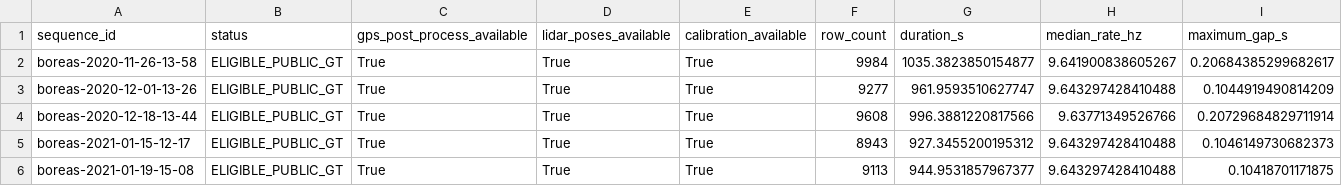
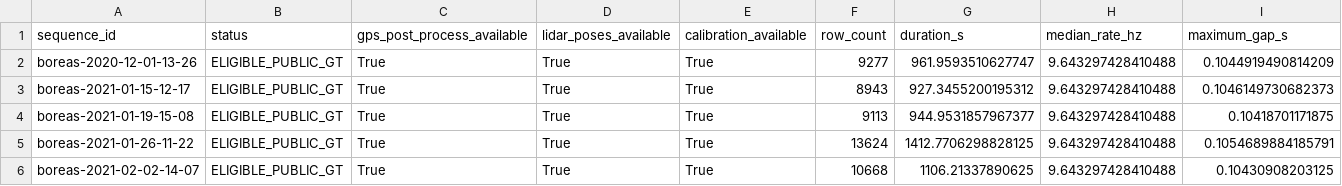
Before and after one commit to uav-source/ZPRM, a CSV file: frozen_assets/real_data_boreas_stage1_v1/eligible_reference_sequences.csv, drawn as a sheet; only a part is shown; the shorter side is filled out with more unchanged rows; rows hold the shown columns only; the diff names each change by its address in the sheet, - before the commit and + after, or states it on an @@ line.

Commit message:
real-data: finalize Boreas gap-aware eligibility

```diff
--- a/frozen_assets/real_data_boreas_stage1_v1/eligible_reference_sequences.csv
+++ b/frozen_assets/real_data_boreas_stage1_v1/eligible_reference_sequences.csv
-row 2: boreas-2020-11-26-13-58 | ELIGIBLE_PUBLIC_GT | True | True | True | 9984 | 1035.3823850154877 | 9.641900838605267 | 0.20684385299682617
-row 4: boreas-2020-12-18-13-44 | ELIGIBLE_PUBLIC_GT | True | True | True | 9608 | 996.3881220817566 | 9.63771349526766 | 0.20729684829711914
```
Also changed, not shown: 5 other files.
